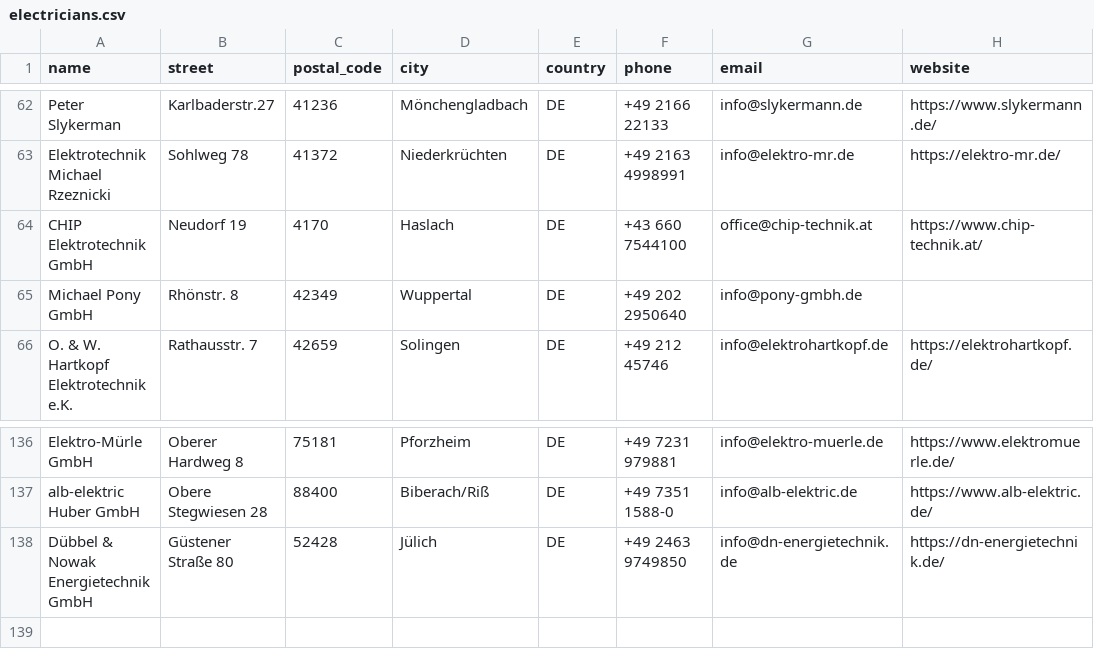
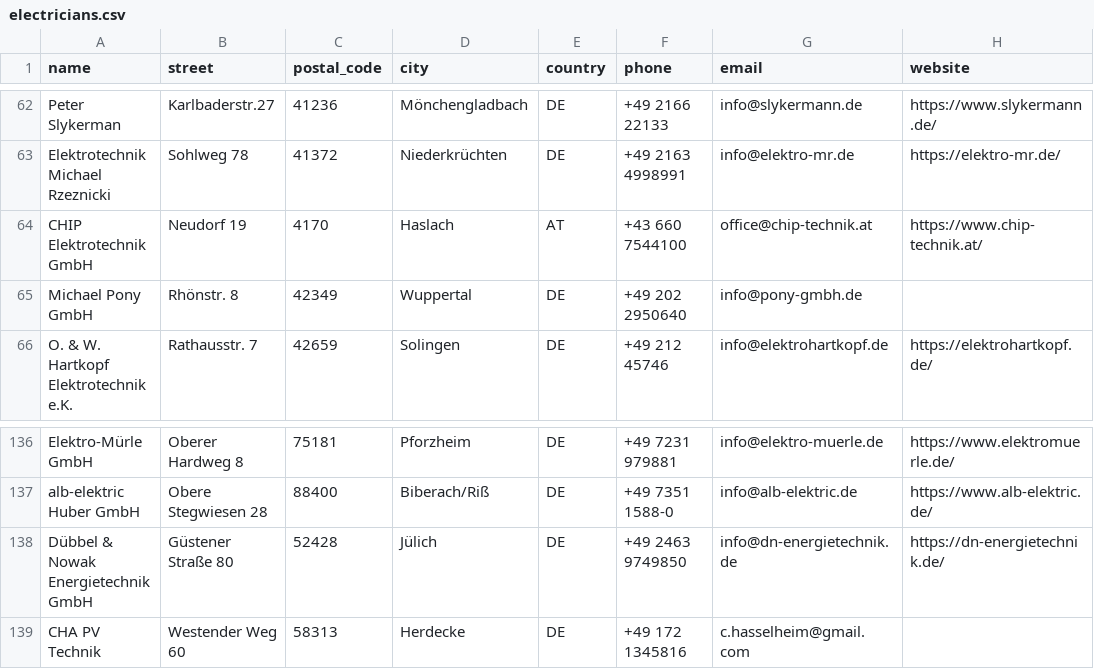
Before and after one commit to Tinkerforge/warp-charger, a CSV file: warp-charger.com/data/electricians.csv, drawn as a sheet; only a part is shown, gaps mark what is left out; the diff names each change by its address in the sheet, - before the commit and + after, or states it on an @@ line.

Commit message:
warp-charger.com: Update electricians

```diff
--- a/warp-charger.com/data/electricians.csv
+++ b/warp-charger.com/data/electricians.csv
-E64 (country): DE
+E64 (country): AT
+row 139: CHA PV Technik | Westender Weg 60 | 58313 | Herdecke | DE | +49 172 1345816 | c.hasselheim@gmail.com
```
Also changed, not shown: 1 other file.
